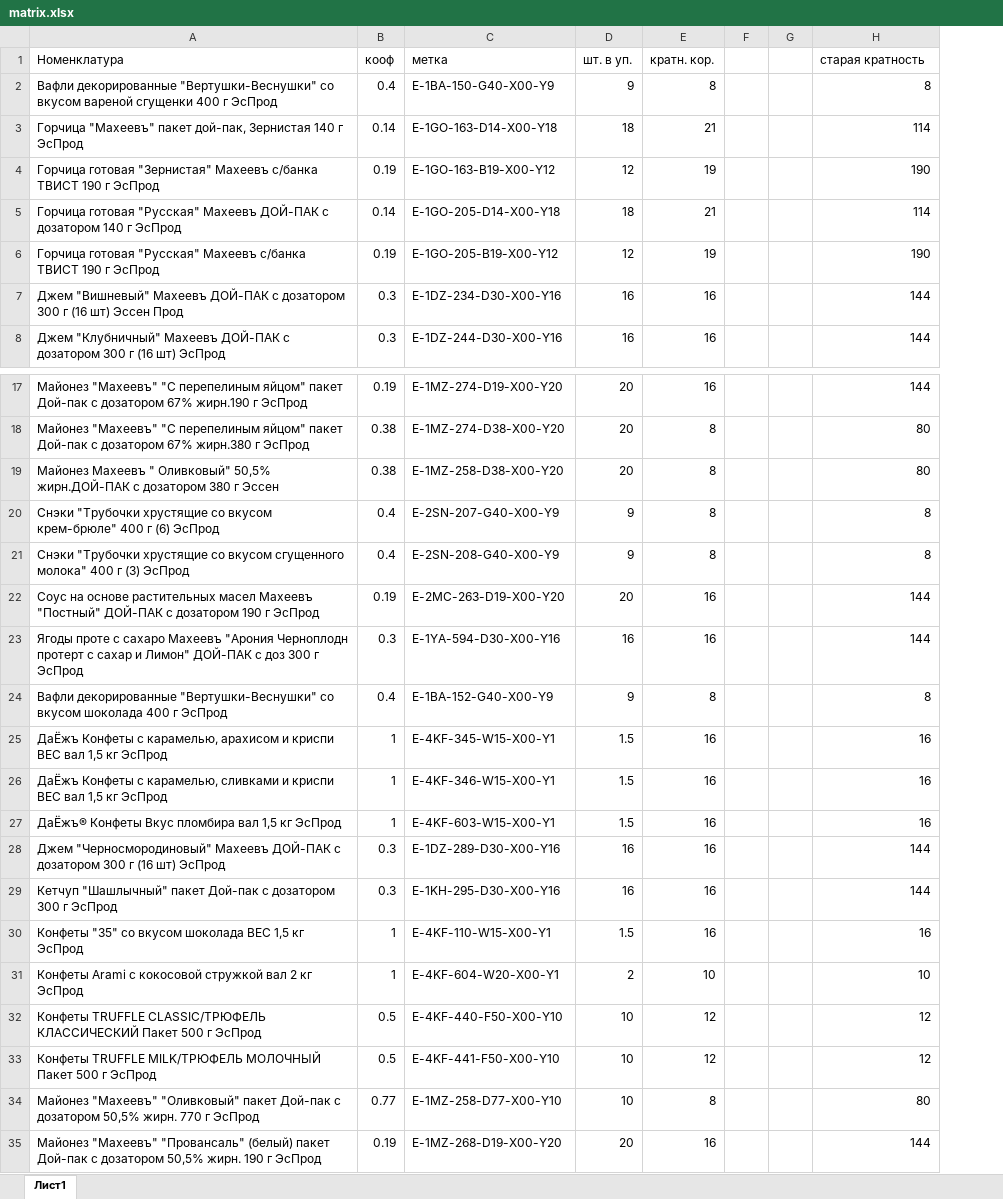
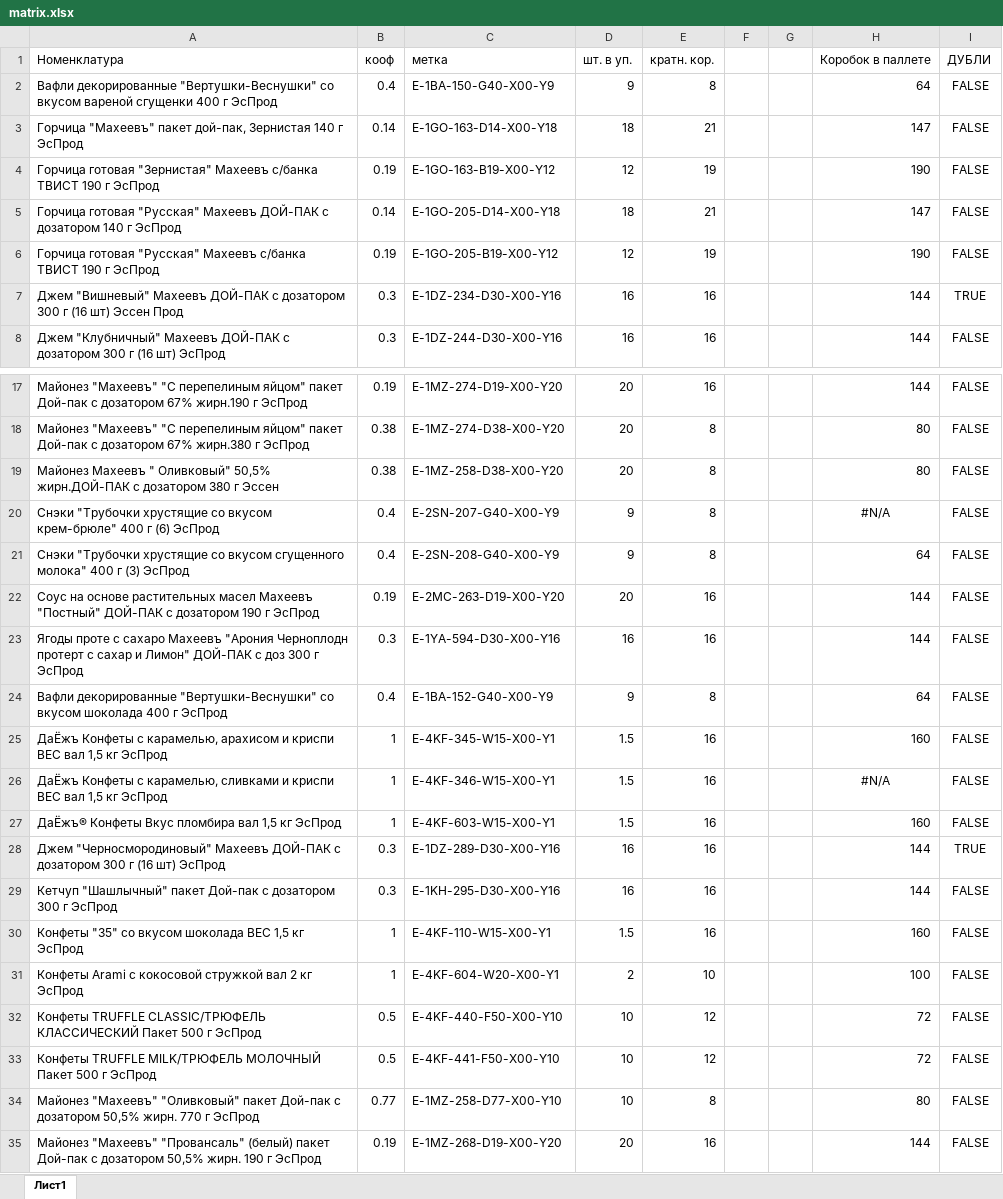
Before and after one commit to Fejanin/maheev, an Excel workbook: промежуточная таблица/matrix.xlsx, sheet Лист1, drawn as a sheet; only a part is shown, gaps mark what is left out; values as stored, in another font and other column widths than the file's, no borders; the diff covers the shown part only; the diff names each change by its address in the sheet, - before the commit and + after, or states it on an @@ line.

```diff
--- a/промежуточная таблица/matrix.xlsx (sheet Лист1)
+++ b/промежуточная таблица/matrix.xlsx (sheet Лист1)
+column I (ДУБЛИ), rows 2-8: FALSE | FALSE | FALSE | FALSE | FALSE | TRUE | FALSE; rows 17-35: FALSE | FALSE | FALSE | FALSE | FALSE | FALSE | FALSE | FALSE | FALSE | FALSE | FALSE | TRUE | FALSE | FALSE | FALSE | FALSE | FALSE | FALSE | FALSE
-H1: старая кратность
+H1: Коробок в паллете
-H2 (Коробок в паллете): 8
+H2 (Коробок в паллете): 64
-H3 (Коробок в паллете): 114
+H3 (Коробок в паллете): 147
-H5 (Коробок в паллете): 114
+H5 (Коробок в паллете): 147
-H20 (Коробок в паллете): 8
+H20 (Коробок в паллете): #N/A
-H20 alignment: right
+H20 alignment: center
-H21 (Коробок в паллете): 8
+H21 (Коробок в паллете): 64
-H24 (Коробок в паллете): 8
+H24 (Коробок в паллете): 64
-H25 (Коробок в паллете): 16
+H25 (Коробок в паллете): 160
-H26 (Коробок в паллете): 16
+H26 (Коробок в паллете): #N/A
-H26 alignment: right
+H26 alignment: center
-H27 (Коробок в паллете): 16
+H27 (Коробок в паллете): 160
-H30 (Коробок в паллете): 16
+H30 (Коробок в паллете): 160
-H31 (Коробок в паллете): 10
+H31 (Коробок в паллете): 100
-H32:H33 (Коробок в паллете): 12
+H32:H33 (Коробок в паллете): 72
```
Also changed, not shown: 29 added rows, 10 edited cells and cell formats elsewhere in this sheet.
